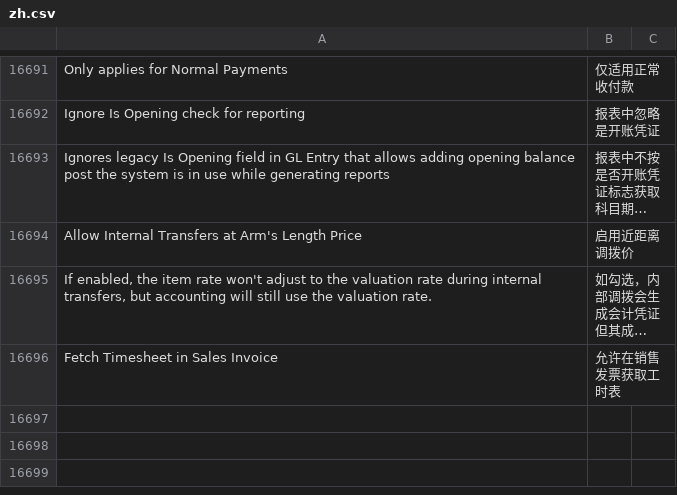
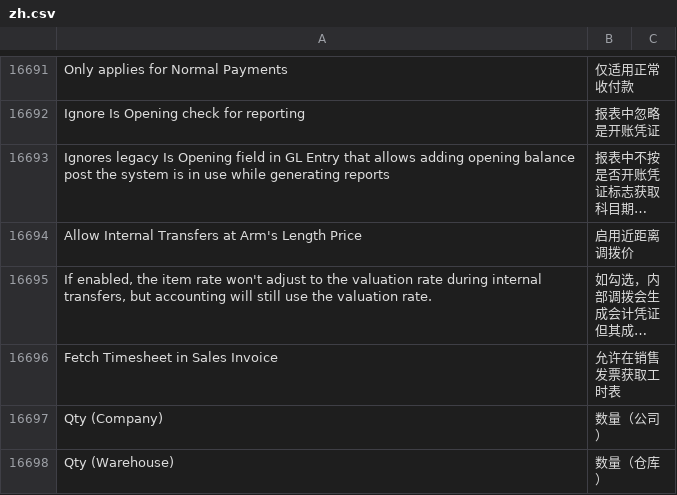
Before and after one commit to jinseyd/erpnext_chinese, a CSV file: erpnext_chinese/translations/zh.csv, drawn as a sheet; only a part is shown, gaps mark what is left out; long unchanged cells end in …; the diff names each change by its address in the sheet, - before the commit and + after, or states it on an @@ line.

```diff
--- a/erpnext_chinese/translations/zh.csv
+++ b/erpnext_chinese/translations/zh.csv
+row 16697: Qty (Company) | 数量（公司）
+row 16698: Qty (Warehouse) | 数量（仓库）
```
Also changed, not shown: 1 other file.
